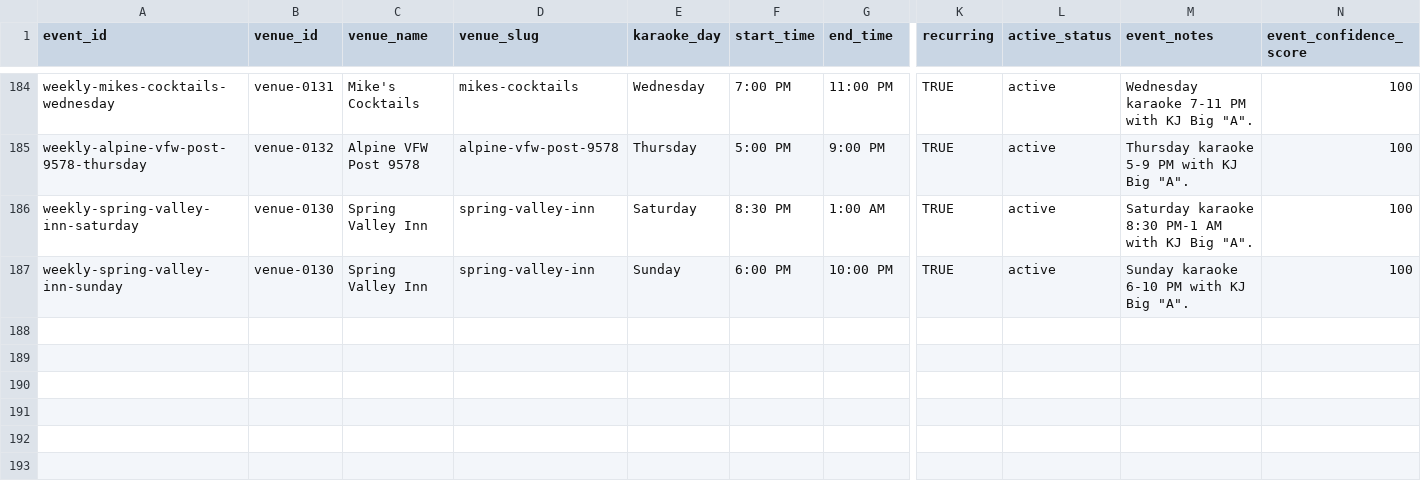
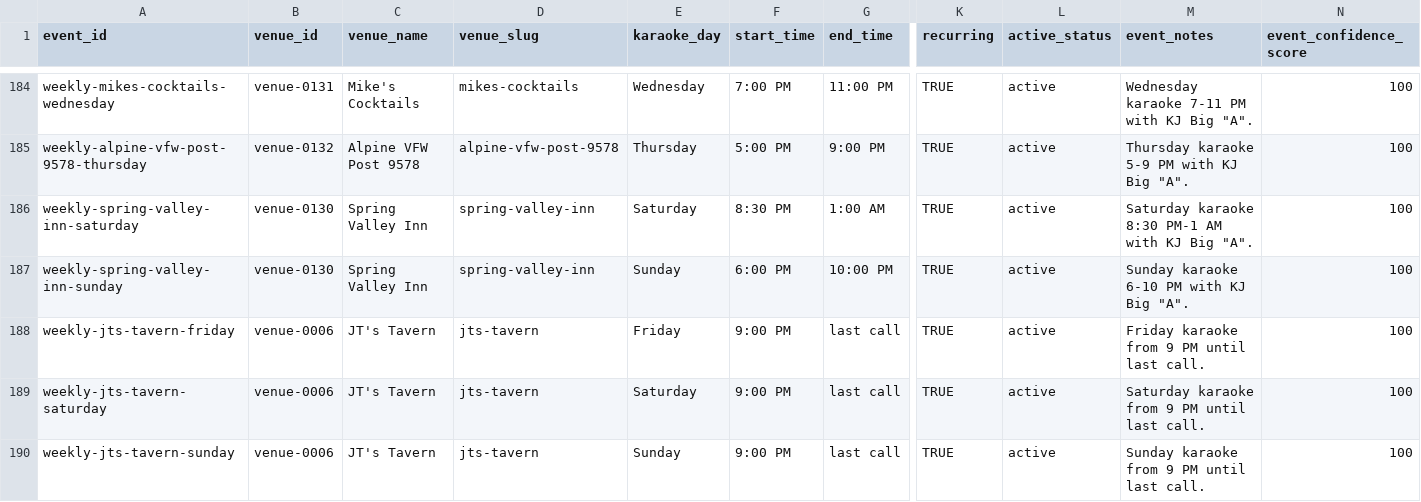
Before and after one commit to whiteinkcreates/singhub, a TSV file: public/data/events_by_night.tsv, drawn as a sheet; only a part is shown, gaps mark what is left out; rows hold the shown columns only; the diff names each change by its address in the sheet, - before the commit and + after, or states it on an @@ line.

```diff
--- a/public/data/events_by_night.tsv
+++ b/public/data/events_by_night.tsv
+row 188: weekly-jts-tavern-friday | venue-0006 | JT's Tavern | jts-tavern | Friday | 9:00 PM | last call | TRUE | active | Friday karaoke from 9 PM until last call. | 100
+row 189: weekly-jts-tavern-saturday | venue-0006 | JT's Tavern | jts-tavern | Saturday | 9:00 PM | last call | TRUE | active | Saturday karaoke from 9 PM until last call. | 100
+row 190: weekly-jts-tavern-sunday | venue-0006 | JT's Tavern | jts-tavern | Sunday | 9:00 PM | last call | TRUE | active | Sunday karaoke from 9 PM until last call. | 100
```
Also changed, not shown: public/data/venues.tsv, 3 other files.
